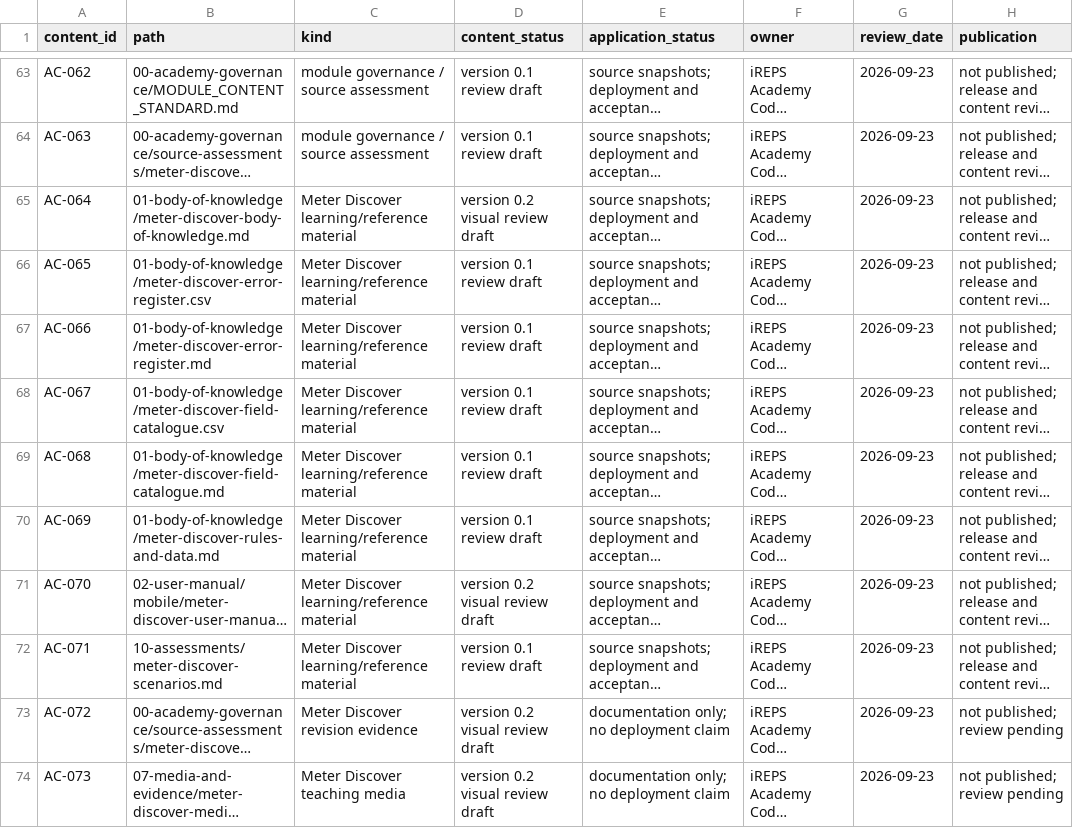
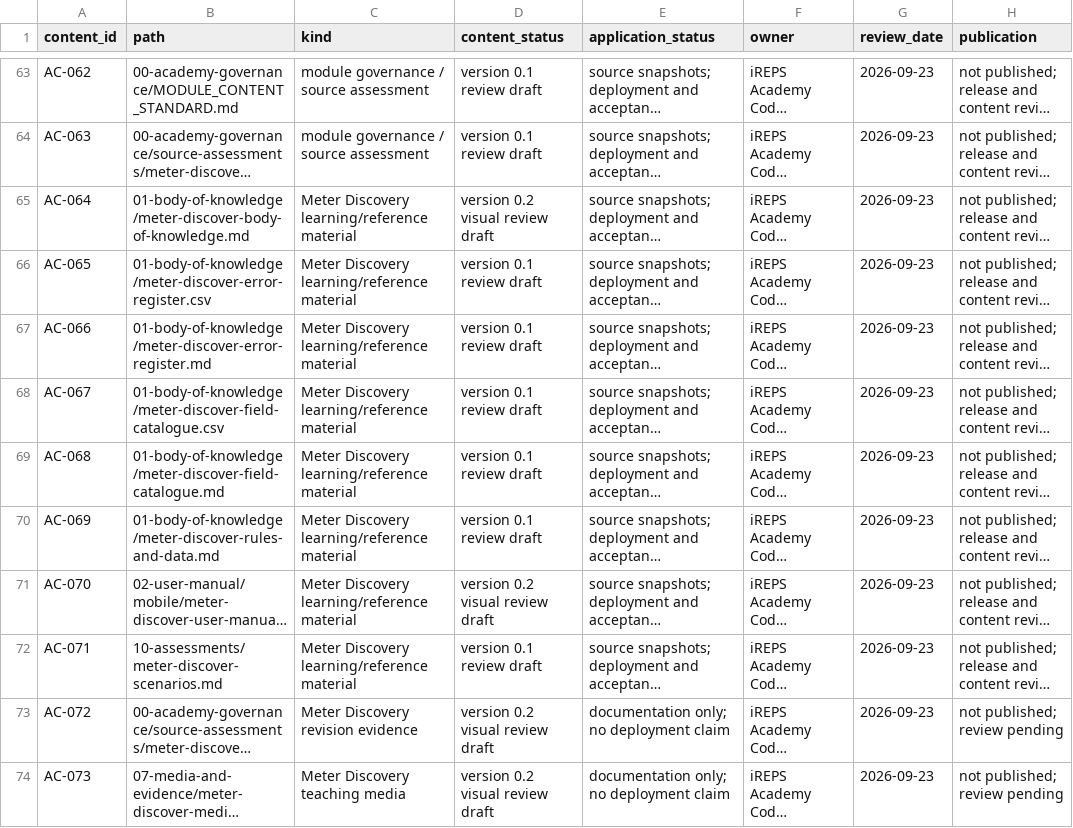
Before and after one commit to fikilek/ireps-academy, a CSV file: 00-academy-governance/CONTENT_REGISTER.csv, drawn as a sheet; only a part is shown, gaps mark what is left out; long unchanged cells end in …; the diff covers the shown part only; the diff names each change by its address in the sheet, - before the commit and + after, or states it on an @@ line.

```diff
--- a/00-academy-governance/CONTENT_REGISTER.csv
+++ b/00-academy-governance/CONTENT_REGISTER.csv
-C65:C72 (kind): Meter Discover learning/reference material
+C65:C72 (kind): Meter Discovery learning/reference material
-C73 (kind): Meter Discover revision evidence
+C73 (kind): Meter Discovery revision evidence
-C74 (kind): Meter Discover teaching media
+C74 (kind): Meter Discovery teaching media
```
Also changed, not shown: 9 edited cells elsewhere in this file, 00-academy-governance/SOURCE_REGISTER.csv, 21 other files.
